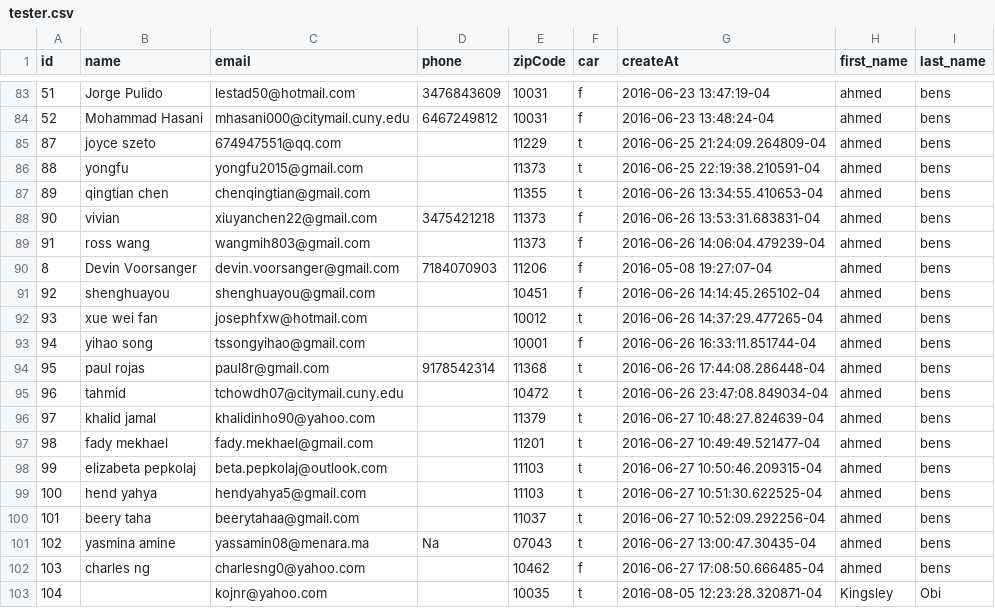
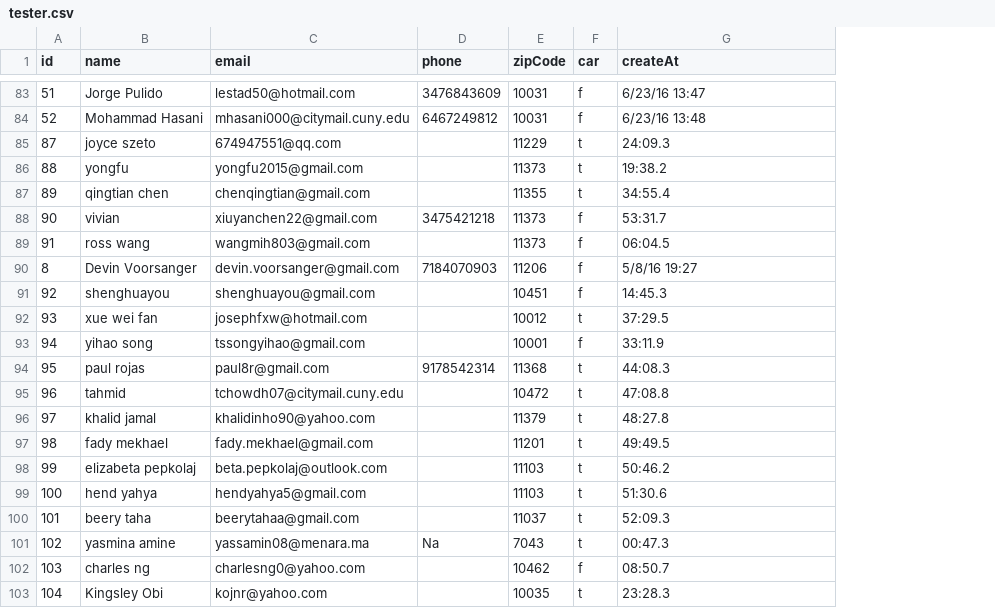
Before and after one commit to Kanic/kanic-server, a CSV file: kanic/backups/tester.csv, drawn as a sheet; only a part is shown, gaps mark what is left out; the diff covers the shown part only; the diff names each change by its address in the sheet, - before the commit and + after, or states it on an @@ line.

```diff
--- a/kanic/backups/tester.csv
+++ b/kanic/backups/tester.csv
-column H (first_name), rows 83-103: ahmed | ahmed | ahmed | ahmed | ahmed | ahmed | ahmed | ahmed | ahmed | ahmed | ahmed | ahmed | ahmed | ahmed | ahmed | ahmed | ahmed | ahmed | ahmed | ahmed | Kingsley
-column I (last_name), rows 83-103: bens | bens | bens | bens | bens | bens | bens | bens | bens | bens | bens | bens | bens | bens | bens | bens | bens | bens | bens | bens | Obi
-G83 (createAt): 2016-06-23 13:47:19-04
+G83 (createAt): 6/23/16 13:47
-G84 (createAt): 2016-06-23 13:48:24-04
+G84 (createAt): 6/23/16 13:48
-G85 (createAt): 2016-06-25 21:24:09.264809-04
+G85 (createAt): 24:09.3
-G86 (createAt): 2016-06-25 22:19:38.210591-04
+G86 (createAt): 19:38.2
-G87 (createAt): 2016-06-26 13:34:55.410653-04
+G87 (createAt): 34:55.4
-G88 (createAt): 2016-06-26 13:53:31.683831-04
+G88 (createAt): 53:31.7
-G89 (createAt): 2016-06-26 14:06:04.479239-04
+G89 (createAt): 06:04.5
-G90 (createAt): 2016-05-08 19:27:07-04
+G90 (createAt): 5/8/16 19:27
-G91 (createAt): 2016-06-26 14:14:45.265102-04
+G91 (createAt): 14:45.3
-G92 (createAt): 2016-06-26 14:37:29.477265-04
+G92 (createAt): 37:29.5
-G93 (createAt): 2016-06-26 16:33:11.851744-04
+G93 (createAt): 33:11.9
-G94 (createAt): 2016-06-26 17:44:08.286448-04
+G94 (createAt): 44:08.3
-G95 (createAt): 2016-06-26 23:47:08.849034-04
+G95 (createAt): 47:08.8
-G96 (createAt): 2016-06-27 10:48:27.824639-04
+G96 (createAt): 48:27.8
-G97 (createAt): 2016-06-27 10:49:49.521477-04
+G97 (createAt): 49:49.5
-G98 (createAt): 2016-06-27 10:50:46.209315-04
+G98 (createAt): 50:46.2
-G99 (createAt): 2016-06-27 10:51:30.622525-04
+G99 (createAt): 51:30.6
-G100 (createAt): 2016-06-27 10:52:09.292256-04
+G100 (createAt): 52:09.3
-E101 (zipCode): 07043
+E101 (zipCode): 7043
-G101 (createAt): 2016-06-27 13:00:47.30435-04
+G101 (createAt): 00:47.3
-G102 (createAt): 2016-06-27 17:08:50.666485-04
+G102 (createAt): 08:50.7
-B103 (name): (empty)
+B103 (name): Kingsley Obi
-G103 (createAt): 2016-08-05 12:23:28.320871-04
+G103 (createAt): 23:28.3
```
Also changed, not shown: 84 edited cells elsewhere in this file, 1 other file.
